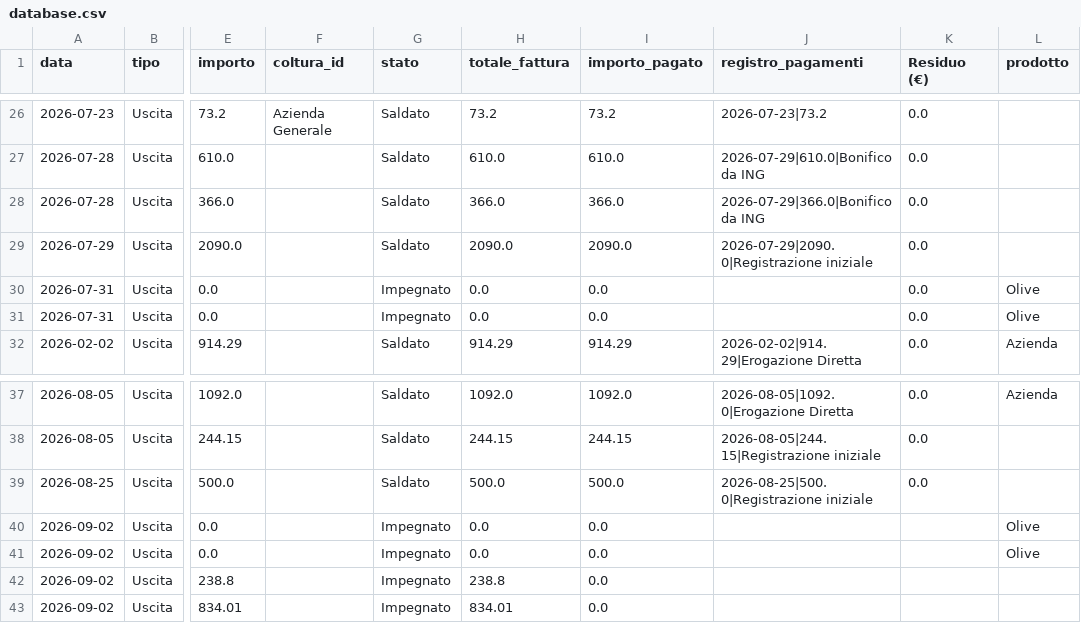
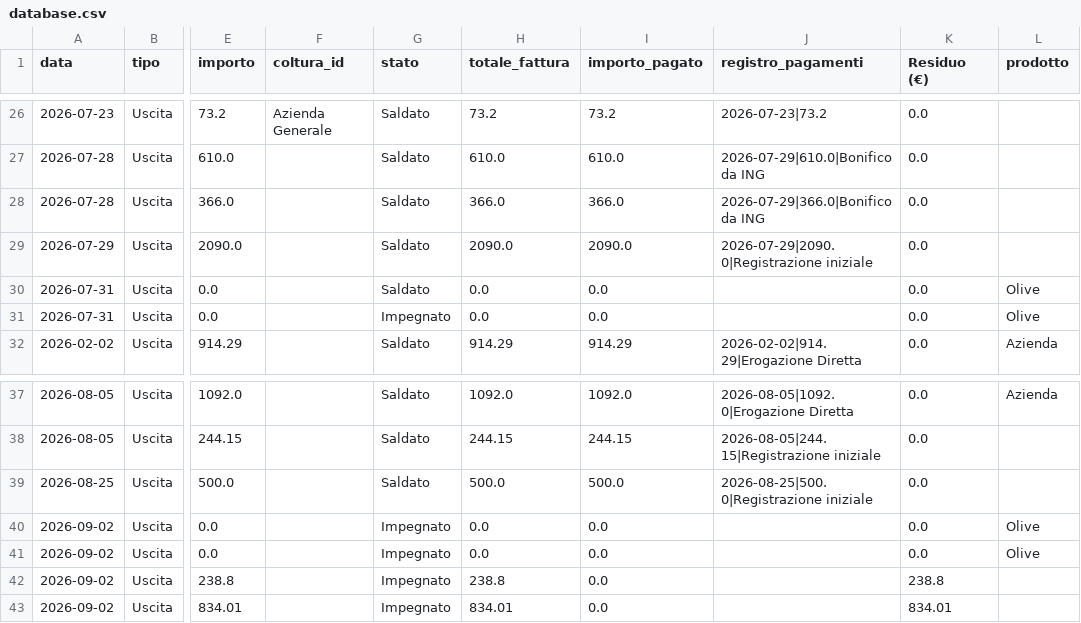
Before and after one commit to antonellomazzilli-bit/agri-finance, a CSV file: database.csv, drawn as a sheet; only a part is shown, gaps mark what is left out; the diff names each change by its address in the sheet, - before the commit and + after, or states it on an @@ line.

```diff
--- a/database.csv
+++ b/database.csv
-G30 (stato): Impegnato
+G30 (stato): Saldato
-K40:K41 (Residuo (€)): (empty)
+K40:K41 (Residuo (€)): 0.0
-K42 (Residuo (€)): (empty)
+K42 (Residuo (€)): 238.8
-K43 (Residuo (€)): (empty)
+K43 (Residuo (€)): 834.01
```
